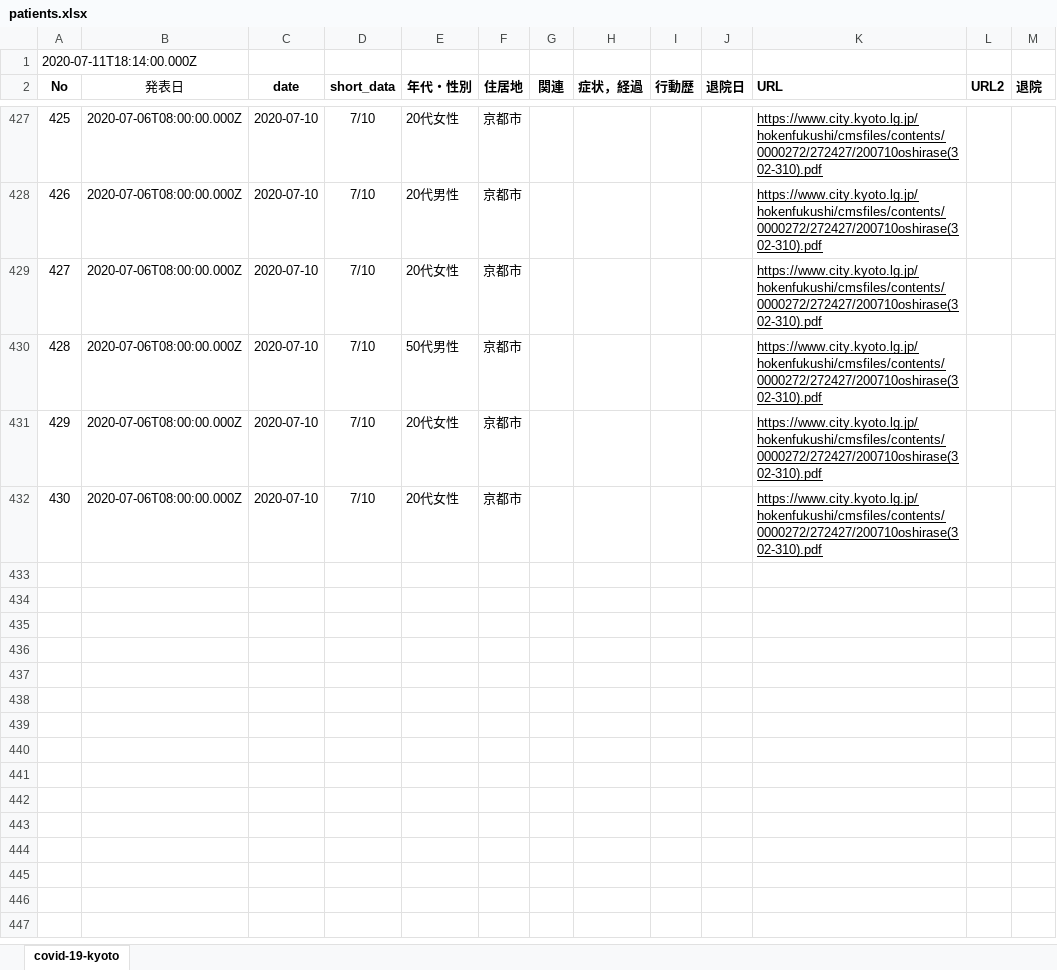
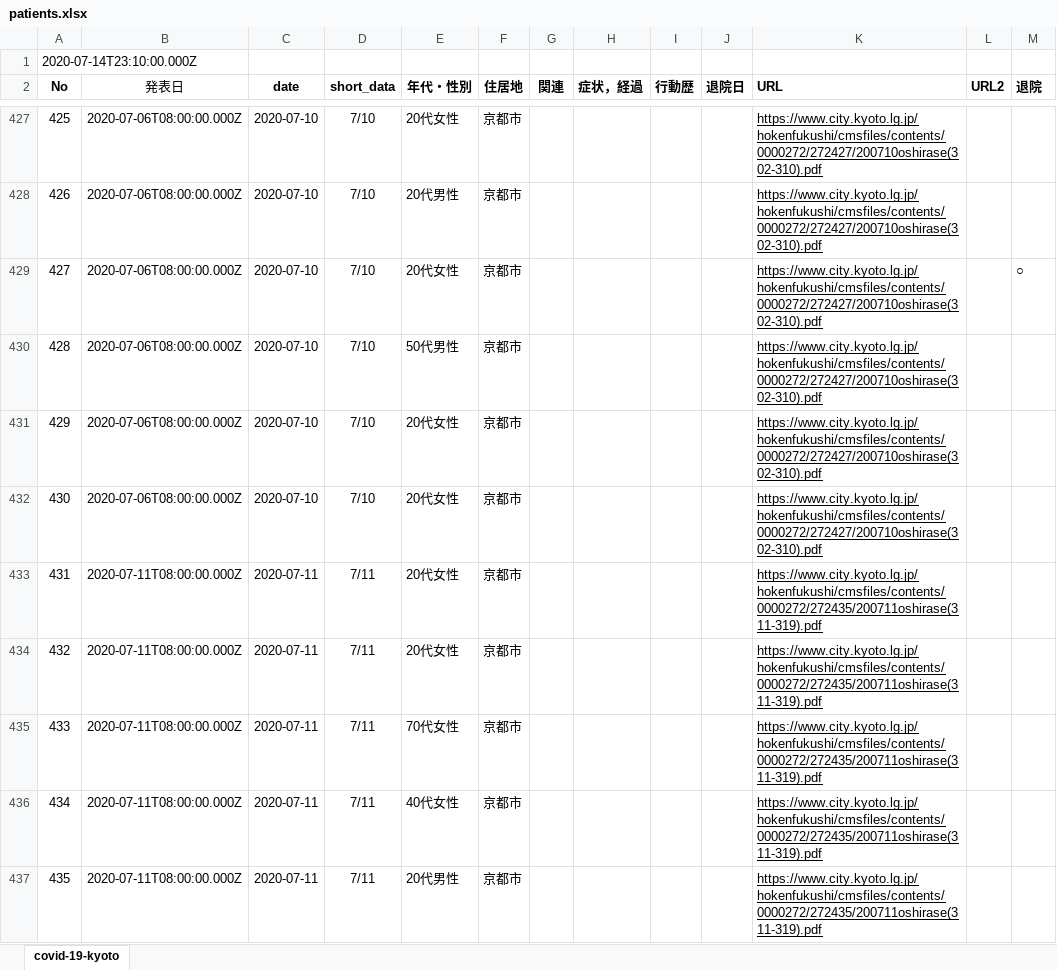
Before and after one commit to stop-covid19-kyoto/covid19kyoto-scraping, an Excel workbook: patients.xlsx, sheet covid-19-kyoto, drawn as a sheet; only a part is shown, gaps mark what is left out; values as stored, in another font and other column widths than the file's, no borders; charts and pictures not drawn; the diff covers the shown part only; the diff names each change by its address in the sheet, - before the commit and + after, or states it on an @@ line.

```diff
--- a/patients.xlsx (sheet covid-19-kyoto)
+++ b/patients.xlsx (sheet covid-19-kyoto)
@@ column A (No) renumbered between rows 1 and 406 @@
-M429 (退院): (empty)
+M429 (退院): ○
+row 433: 431 | 2020-07-11T08:00:00.000Z | 2020-07-11 | 7/11 | 20代女性 | 京都市 |  |  |  |  | https://www.city.kyoto.lg.jp/hokenfukushi/cmsfiles/contents/0000272/272435/200711oshirase(311-319).pdf
+row 434: 432 | 2020-07-11T08:00:00.000Z | 2020-07-11 | 7/11 | 20代女性 | 京都市 |  |  |  |  | https://www.city.kyoto.lg.jp/hokenfukushi/cmsfiles/contents/0000272/272435/200711oshirase(311-319).pdf
+row 435: 433 | 2020-07-11T08:00:00.000Z | 2020-07-11 | 7/11 | 70代女性 | 京都市 |  |  |  |  | https://www.city.kyoto.lg.jp/hokenfukushi/cmsfiles/contents/0000272/272435/200711oshirase(311-319).pdf
+row 436: 434 | 2020-07-11T08:00:00.000Z | 2020-07-11 | 7/11 | 40代女性 | 京都市 |  |  |  |  | https://www.city.kyoto.lg.jp/hokenfukushi/cmsfiles/contents/0000272/272435/200711oshirase(311-319).pdf
+row 437: 435 | 2020-07-11T08:00:00.000Z | 2020-07-11 | 7/11 | 20代男性 | 京都市 |  |  |  |  | https://www.city.kyoto.lg.jp/hokenfukushi/cmsfiles/contents/0000272/272435/200711oshirase(311-319).pdf
```
Also changed, not shown: 34 added rows, 1 removed row and 16 edited cells elsewhere in this sheet, summary.xlsx, 5 other files.
